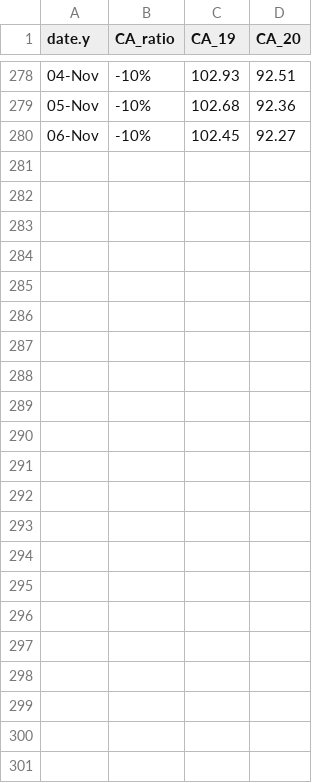
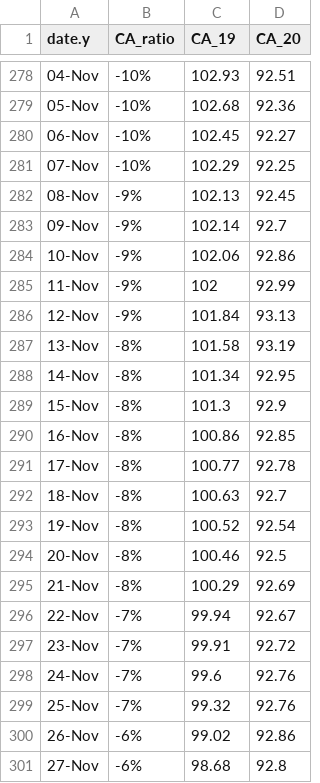
Before and after one commit to cdhoweinstitute/COVID-Canada, a CSV file: Canada_Gross_Postings.csv, drawn as a sheet; only a part is shown, gaps mark what is left out; the diff names each change by its address in the sheet, - before the commit and + after, or states it on an @@ line.

```diff
--- a/Canada_Gross_Postings.csv
+++ b/Canada_Gross_Postings.csv
+row 281: 07-Nov | -10% | 102.29 | 92.25
+row 282: 08-Nov | -9% | 102.13 | 92.45
+row 283: 09-Nov | -9% | 102.14 | 92.7
+row 284: 10-Nov | -9% | 102.06 | 92.86
+row 285: 11-Nov | -9% | 102 | 92.99
+row 286: 12-Nov | -9% | 101.84 | 93.13
+row 287: 13-Nov | -8% | 101.58 | 93.19
+row 288: 14-Nov | -8% | 101.34 | 92.95
+row 289: 15-Nov | -8% | 101.3 | 92.9
+row 290: 16-Nov | -8% | 100.86 | 92.85
+row 291: 17-Nov | -8% | 100.77 | 92.78
+row 292: 18-Nov | -8% | 100.63 | 92.7
+row 293: 19-Nov | -8% | 100.52 | 92.54
+row 294: 20-Nov | -8% | 100.46 | 92.5
+row 295: 21-Nov | -8% | 100.29 | 92.69
+row 296: 22-Nov | -7% | 99.94 | 92.67
+row 297: 23-Nov | -7% | 99.91 | 92.72
+row 298: 24-Nov | -7% | 99.6 | 92.76
+row 299: 25-Nov | -7% | 99.32 | 92.76
+row 300: 26-Nov | -6% | 99.02 | 92.86
+row 301: 27-Nov | -6% | 98.68 | 92.8
```
Also changed, not shown: Canada_New_Postings.csv.
